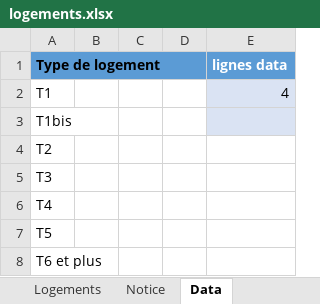
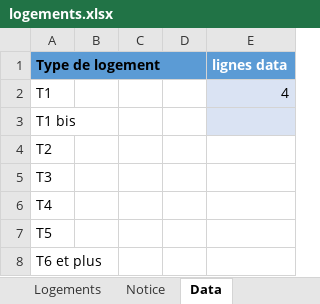
Before and after one commit to MTES-MCT/apilos, an Excel workbook: static/files/logements.xlsx, sheet Data, drawn as a sheet; values as stored, in another font and other column widths than the file's, no borders; table styles not drawn; the diff names each change by its address in the sheet, - before the commit and + after, or states it on an @@ line.

```diff
--- a/static/files/logements.xlsx (sheet Data)
+++ b/static/files/logements.xlsx (sheet Data)
-A3 (Type de logement): T1bis
+A3 (Type de logement): T1 bis
```
Also changed, not shown: static/files/foyer_residence_logements.xlsx, 3 other files.
